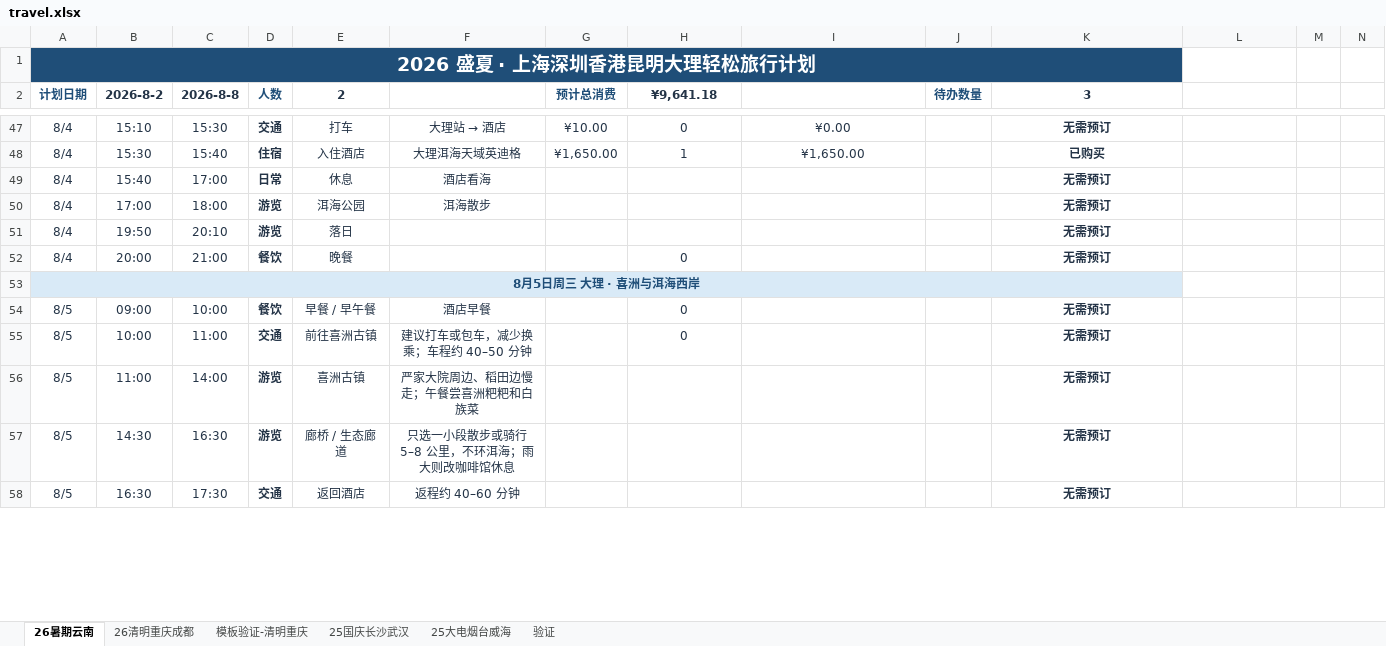
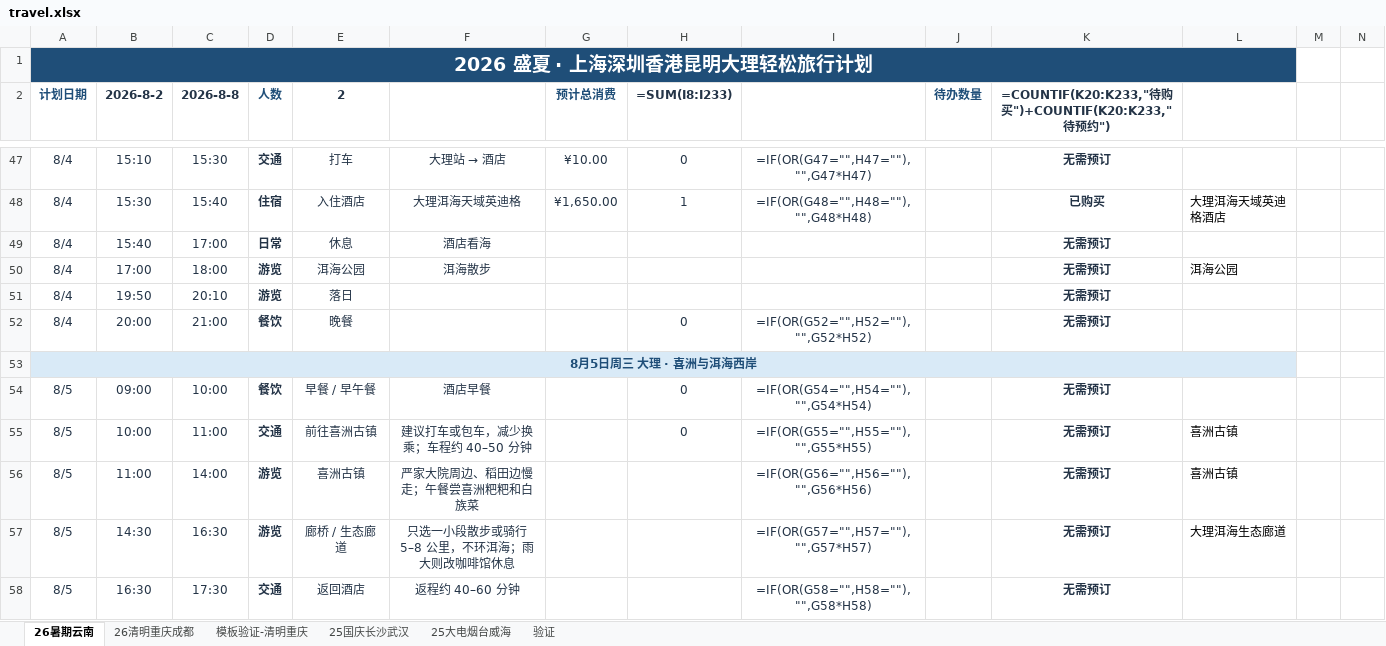
Before and after one commit to hellsge/travel-plan, an Excel workbook: travel.xlsx, sheet 26暑期云南, drawn as a sheet; only a part is shown, gaps mark what is left out; values as stored, in another font and other column widths than the file's, no borders; formulas without a stored value are shown as written; conditional formats not drawn; the diff covers the shown part only; the diff names each change by its address in the sheet, - before the commit and + after, or states it on an @@ line.

```diff
--- a/travel.xlsx (sheet 26暑期云南)
+++ b/travel.xlsx (sheet 26暑期云南)
-A1:K1 merged
+A1:L1 merged
-H2: ¥9,641.18
+H2: =SUM(I8:I233)
-K2: 3
+K2: =COUNTIF(K20:K233,"待购买")+COUNTIF(K20:K233,"待预约")
-I47: ¥0.00
+I47: =IF(OR(G47="",H47=""),"",G47*H47)
-I48: ¥1,650.00
+I48: =IF(OR(G48="",H48=""),"",G48*H48)
-L48: (empty)
+L48: 大理洱海天域英迪格酒店
-L50: (empty)
+L50: 洱海公园
-I52: (empty)
+I52: =IF(OR(G52="",H52=""),"",G52*H52)
-A53:K53 merged
+A53:L53 merged
-I54: (empty)
+I54: =IF(OR(G54="",H54=""),"",G54*H54)
-I55: (empty)
+I55: =IF(OR(G55="",H55=""),"",G55*H55)
-L55:L56: (empty)
+L55:L56: 喜洲古镇
-I56: (empty)
+I56: =IF(OR(G56="",H56=""),"",G56*H56)
-I57: (empty)
+I57: =IF(OR(G57="",H57=""),"",G57*H57)
-L57: (empty)
+L57: 大理洱海生态廊道
-I58: (empty)
+I58: =IF(OR(G58="",H58=""),"",G58*H58)
```
Also changed, not shown: 91 edited cells, cell formats and merged cells elsewhere in this sheet, sheet 模板验证-清明重庆, 3 other files.
